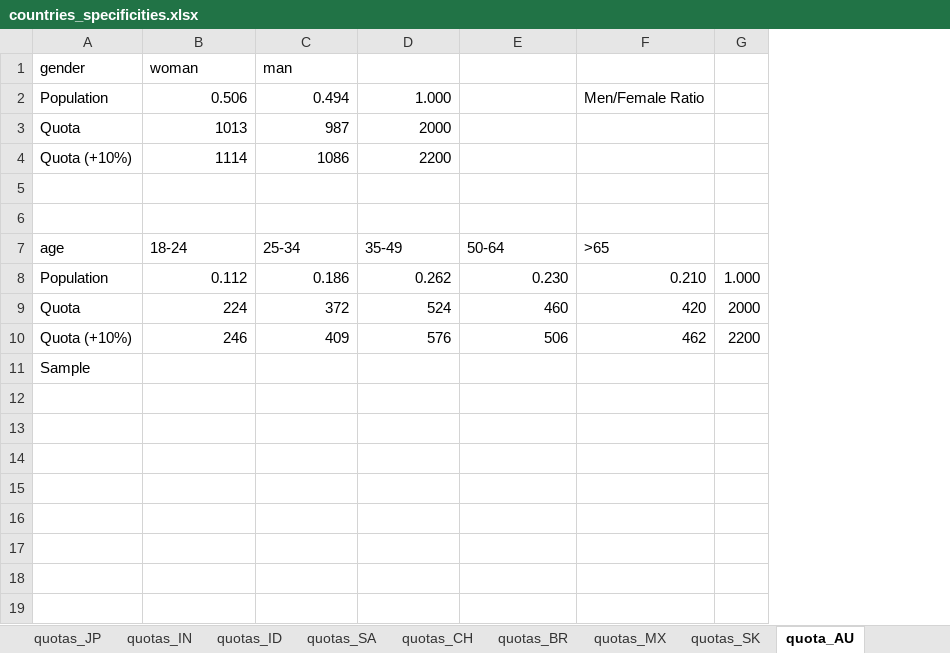
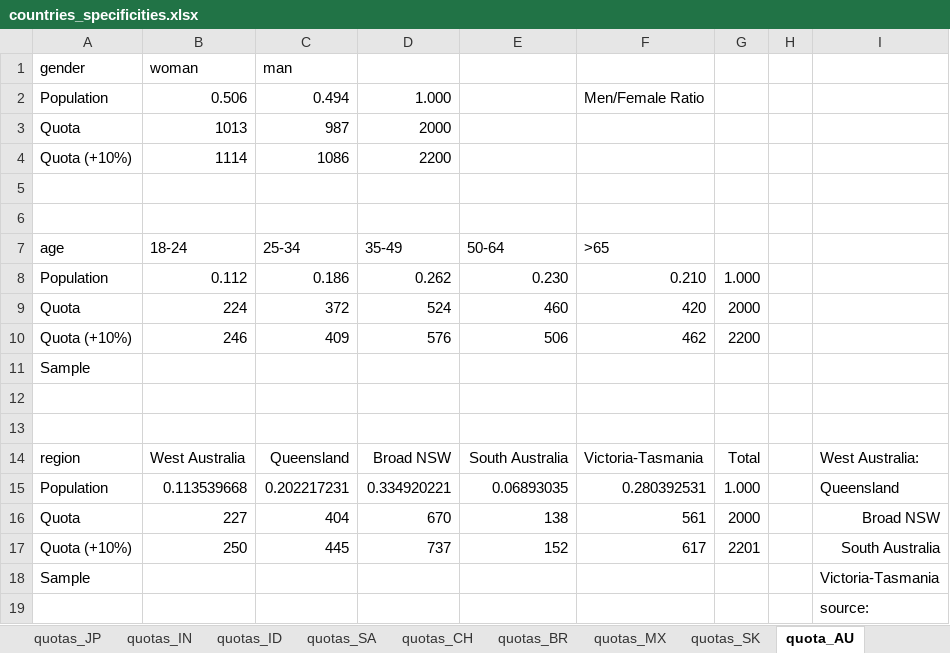
Before and after one commit to mariuslehenaff/oecd_climate, an Excel workbook: questionnaires/countries_specificities.xlsx, sheet quota_AU, drawn as a sheet; values as stored, in another font and other column widths than the file's, no borders; the diff names each change by its address in the sheet, - before the commit and + after, or states it on an @@ line.

Commit message:
Add quota regions BR, MX, AU, CA

```diff
--- a/questionnaires/countries_specificities.xlsx (sheet quota_AU)
+++ b/questionnaires/countries_specificities.xlsx (sheet quota_AU)
+column H, empty
+column I, empty
+row 12: (empty)
+row 13: (empty)
+row 14: region | West Australia | Queensland | Broad NSW | South Australia | Victoria-Tasmania | Total |  | West Australia:
+row 15: Population | 0.113539668 | 0.202217231 | 0.334920221 | 0.06893035 | 0.280392531 | 1.000 |  | Queensland
+row 16: Quota | 227 | 404 | 670 | 138 | 561 | 2000 |  | Broad NSW
+row 17: Quota (+10%) | 250 | 445 | 737 | 152 | 617 | 2201 |  | South Australia
+row 18: Sample |  |  |  |  |  |  |  | Victoria-Tasmania
+row 19:  |  |  |  |  |  |  |  | source:
```
Also changed, not shown: sheet quota_CA, sheet quotas_MX, sheet quotas_BR.
